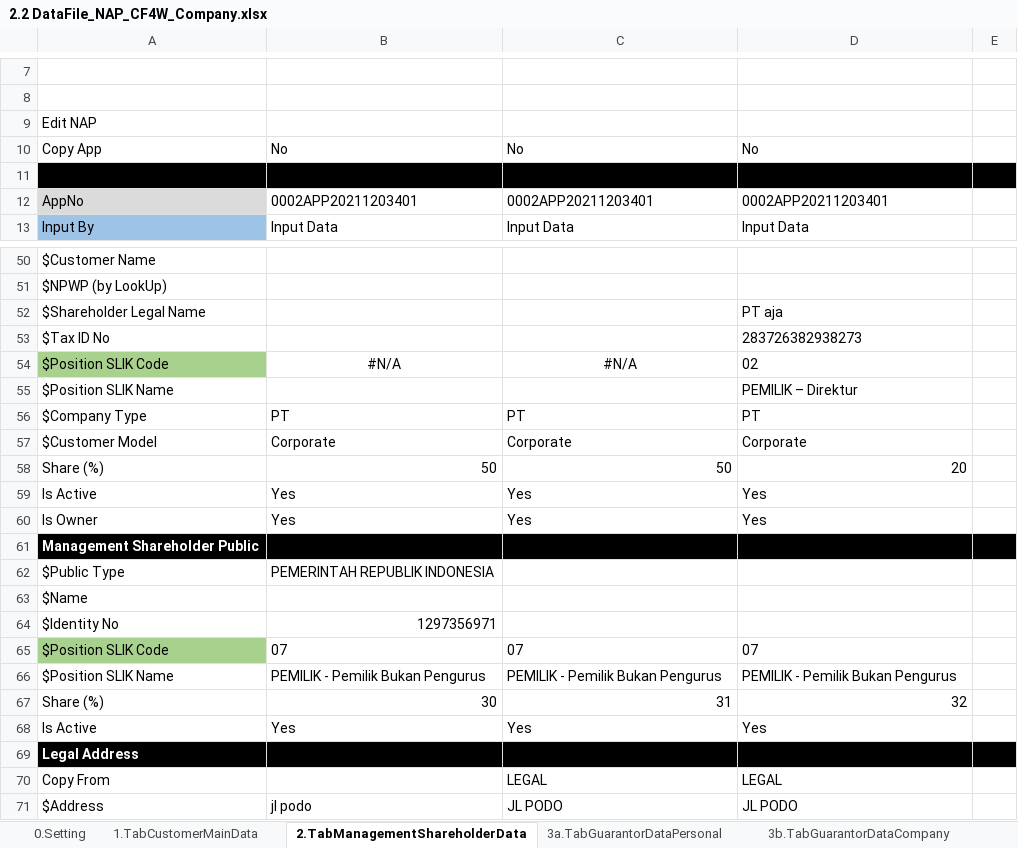
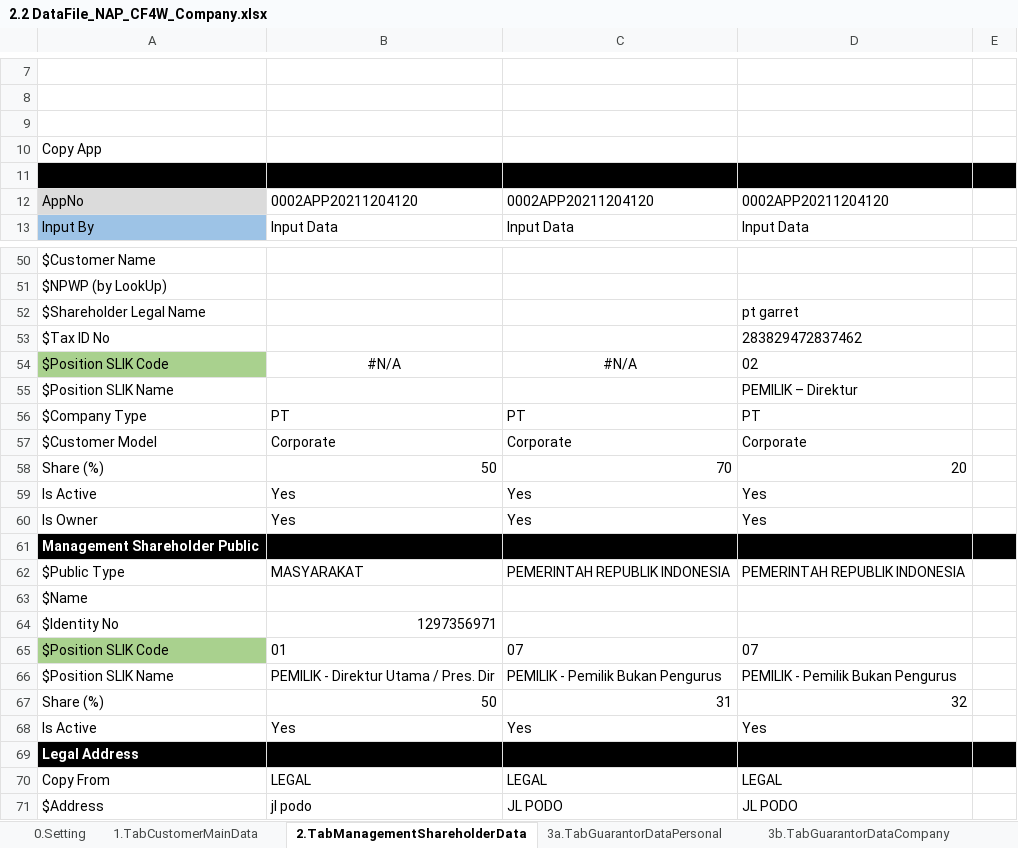
Before and after one commit to qcadins/DemoWorkflow, an Excel workbook: Excel/2.2 DataFile_NAP_CF4W_Company.xlsx, sheet 2.TabManagementShareholderData, drawn as a sheet; only a part is shown, gaps mark what is left out; values as stored, in another font and other column widths than the file's, no borders; conditional formats not drawn; removed rows and columns are numbered as before the commit, all else as after; the diff covers the shown part only; the diff names each change by its address in the sheet, - before the commit and + after, or states it on an @@ line.

```diff
--- a/Excel/2.2 DataFile_NAP_CF4W_Company.xlsx (sheet 2.TabManagementShareholderData)
+++ b/Excel/2.2 DataFile_NAP_CF4W_Company.xlsx (sheet 2.TabManagementShareholderData)
-row 9: Edit NAP
-row 10: Copy App | No | No | No
-A9:E9 fill: #000000
+A9:E9 fill: none
+row 10: Copy App
+row 11: (empty)
-B12: 0002APP20211203401
+B12: 0002APP20211204120
-C12: 0002APP20211203401
+C12: 0002APP20211204120
-D12: 0002APP20211203401
+D12: 0002APP20211204120
-D52: PT aja
+D52: pt garret
-D53: 283726382938273
+D53: 283829472837462
-C58: 50
+C58: 70
-row 62: $Public Type | PEMERINTAH REPUBLIK INDONESIA
+row 62: $Public Type | MASYARAKAT | PEMERINTAH REPUBLIK INDONESIA | PEMERINTAH REPUBLIK INDONESIA
-B65: 07
+B65: 01
-B66: PEMILIK - Pemilik Bukan Pengurus
+B66: PEMILIK - Direktur Utama / Pres. Dir
-B67: 30
+B67: 50
-B70: (empty)
+B70: LEGAL
```
Also changed, not shown: 9 edited cells elsewhere in this sheet, sheet 9.TabFinancialData, sheet 7a.Accessories, sheet 5.TabReferantorData, sheet 3a.TabGuarantorDataPersonal, sheet 4.DuplicateChecking, sheet 0.Setting, 10 more sheets, Excel/2.1 DataFile_NAP_CF4W.xlsx.
